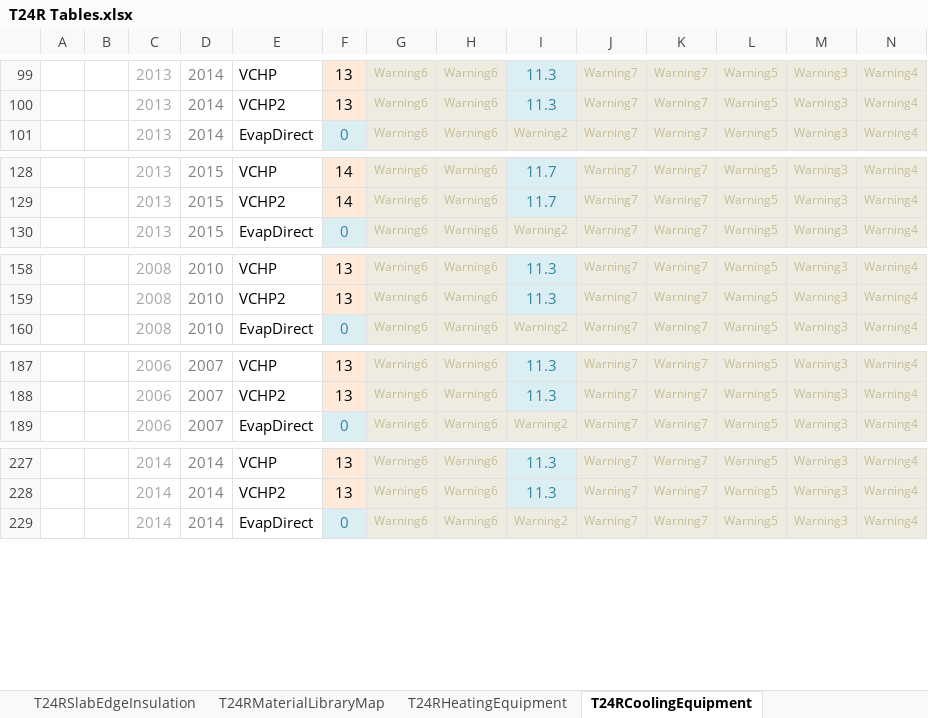
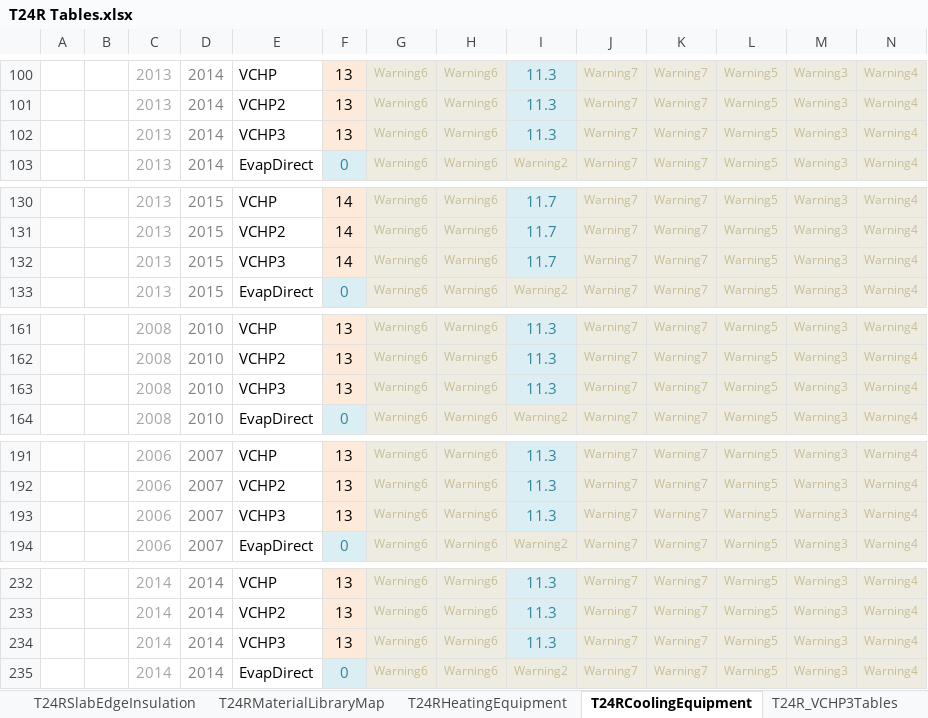
Before and after one commit to joesinger12misc/test-no-LFS, an Excel workbook: RulesetDev/Rulesets/CA Res/Rules/T24R Tables.xlsx, sheet T24RCoolingEquipment, drawn as a sheet; only a part is shown, gaps mark what is left out; values as stored, in another font and other column widths than the file's, no borders; rows hold the shown columns only; the diff covers the shown part only; the diff names each change by its address in the sheet, - before the commit and + after, or states it on an @@ line.

Commit message:
SVN (res) commit #2462 by scriswellwsf       CBECC-Res 2022/25 (1345) executables (incl. CSE update) and ruleset source w/ first round of new VCHP3 system type inputs &amp; processing (tic #1379) plus partial port of CUAC from CBECC (tic #1378)

```diff
--- a/RulesetDev/Rulesets/CA Res/Rules/T24R Tables.xlsx (sheet T24RCoolingEquipment)
+++ b/RulesetDev/Rulesets/CA Res/Rules/T24R Tables.xlsx (sheet T24RCoolingEquipment)
+sheet tab: T24R_VCHP3Tables
+row 102:  |  | 2013 | 2014 | VCHP3 | 13 | Warning6 | Warning6 | 11.3 | Warning7 | Warning7 | Warning5 | Warning3 | Warning4
+row 132:  |  | 2013 | 2015 | VCHP3 | 14 | Warning6 | Warning6 | 11.7 | Warning7 | Warning7 | Warning5 | Warning3 | Warning4
+row 163:  |  | 2008 | 2010 | VCHP3 | 13 | Warning6 | Warning6 | 11.3 | Warning7 | Warning7 | Warning5 | Warning3 | Warning4
+row 193:  |  | 2006 | 2007 | VCHP3 | 13 | Warning6 | Warning6 | 11.3 | Warning7 | Warning7 | Warning5 | Warning3 | Warning4
+row 234:  |  | 2014 | 2014 | VCHP3 | 13 | Warning6 | Warning6 | 11.3 | Warning7 | Warning7 | Warning5 | Warning3 | Warning4
```
Also changed, not shown: 5 added rows and 1 edited cell elsewhere in this sheet, sheet T24RHeatingEquipment, other sheet tabs, formulas that keep their value, 31 other files.
